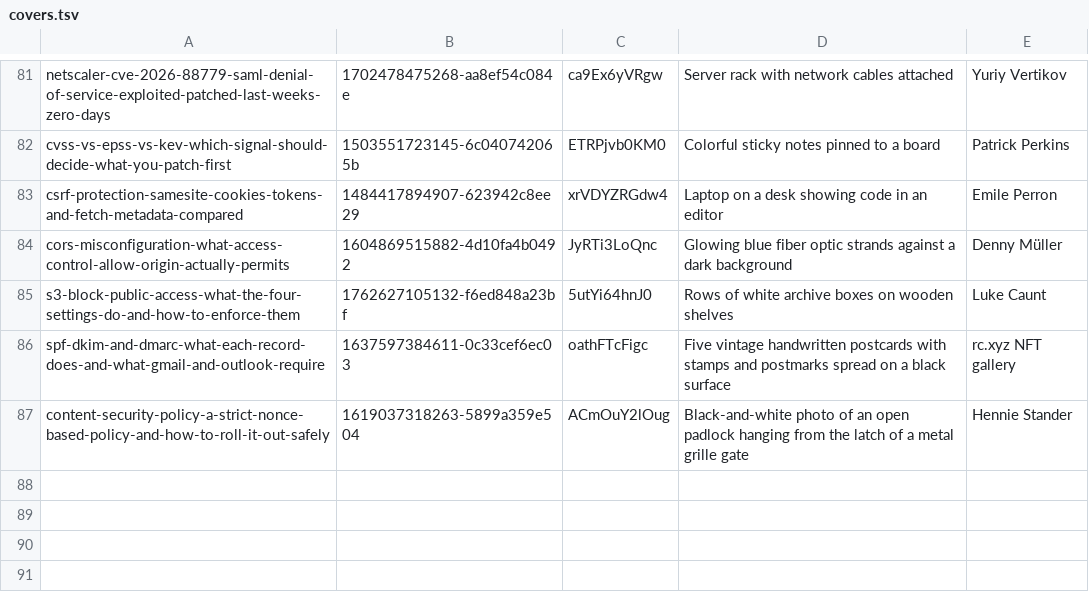
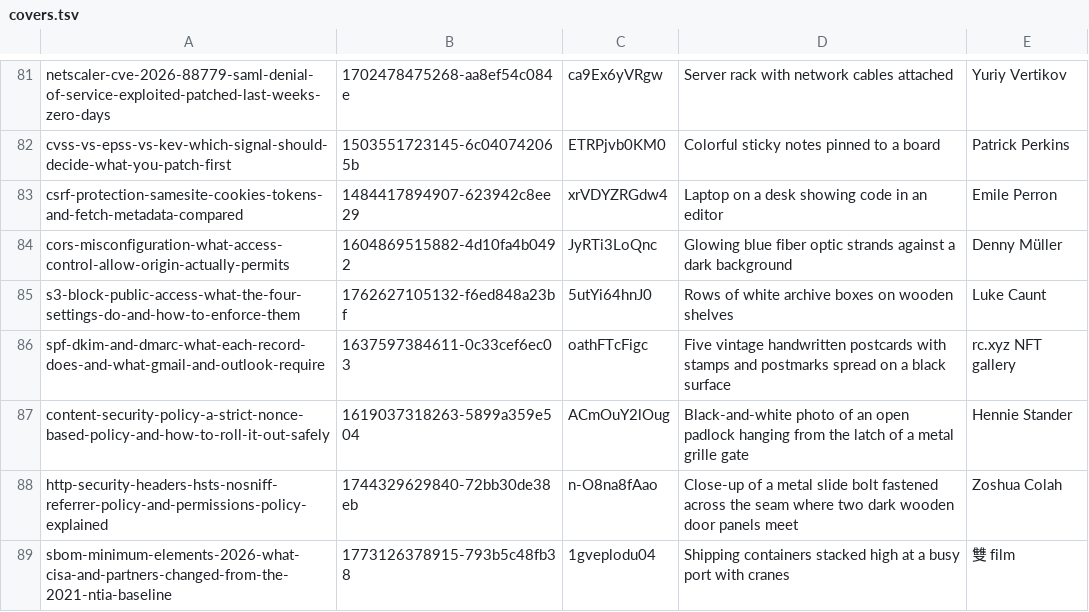
Before and after one commit to tehseensahab/firewall, a TSV file: scripts/covers.tsv, drawn as a sheet; only a part is shown, gaps mark what is left out; the diff names each change by its address in the sheet, - before the commit and + after, or states it on an @@ line.

```diff
--- a/scripts/covers.tsv
+++ b/scripts/covers.tsv
+row 88: http-security-headers-hsts-nosniff-referrer-policy-and-permissions-policy-explained | 1744329629840-72bb30de38eb | n-O8na8fAao | Close-up of a metal slide bolt fastened across the seam where two dark wooden door panels meet | Zoshua Colah
+row 89: sbom-minimum-elements-2026-what-cisa-and-partners-changed-from-the-2021-ntia-baseline | 1773126378915-793b5c48fb38 | 1gveplodu04 | Shipping containers stacked high at a busy port with cranes | 雙 film
```
Also changed, not shown: 3 other files.
